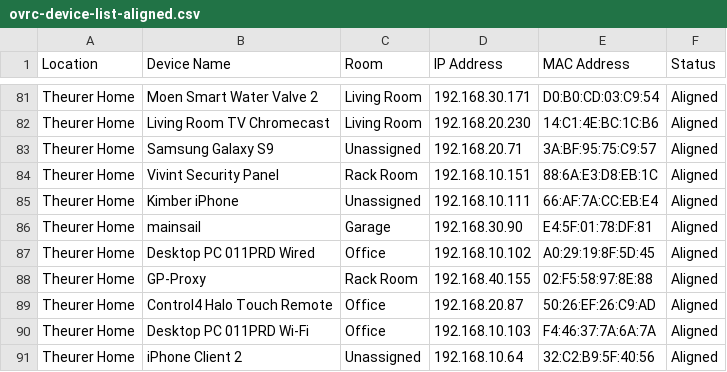
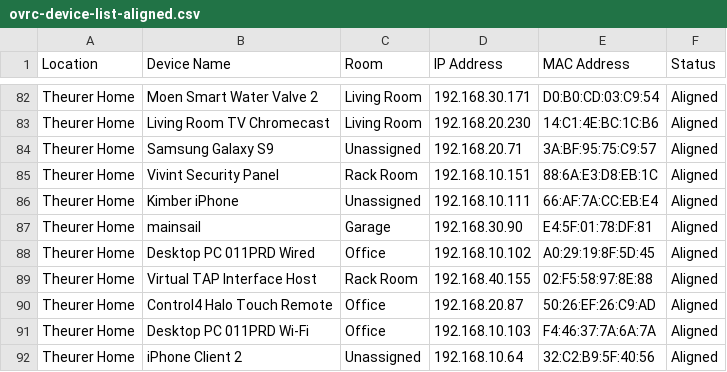
Before and after one commit to meek2100/homelab-infrastructure, a CSV file: infrastructure/network/configs/ovrc-device-list-aligned.csv, drawn as a sheet; only a part is shown, gaps mark what is left out; the diff covers the shown part only.

```diff
--- a/infrastructure/network/configs/ovrc-device-list-aligned.csv
+++ b/infrastructure/network/configs/ovrc-device-list-aligned.csv
@@ -87,3 +88,3 @@ Theurer Home,mainsail,Garage,192.168.30.90,E4:5F:01:78:DF:81,Aligned
 Theurer Home,Desktop PC 011PRD Wired,Office,192.168.10.102,A0:29:19:8F:5D:45,Aligned
-Theurer Home,GP-Proxy,Rack Room,192.168.40.155,02:F5:58:97:8E:88,Aligned
+Theurer Home,Virtual TAP Interface Host,Rack Room,192.168.40.155,02:F5:58:97:8E:88,Aligned
 Theurer Home,Control4 Halo Touch Remote,Office,192.168.20.87,50:26:EF:26:C9:AD,Aligned
```
Also changed, not shown: 1 added row and 9 edited cells elsewhere in this file, 3 other files.
